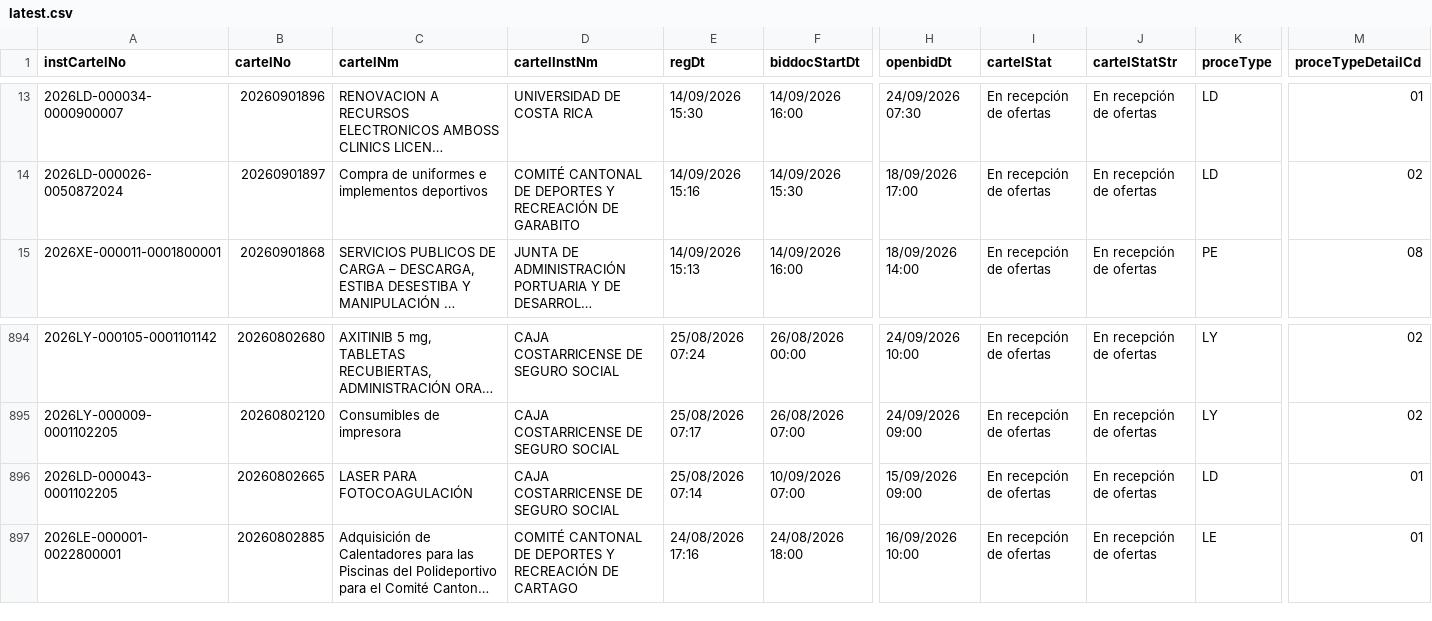
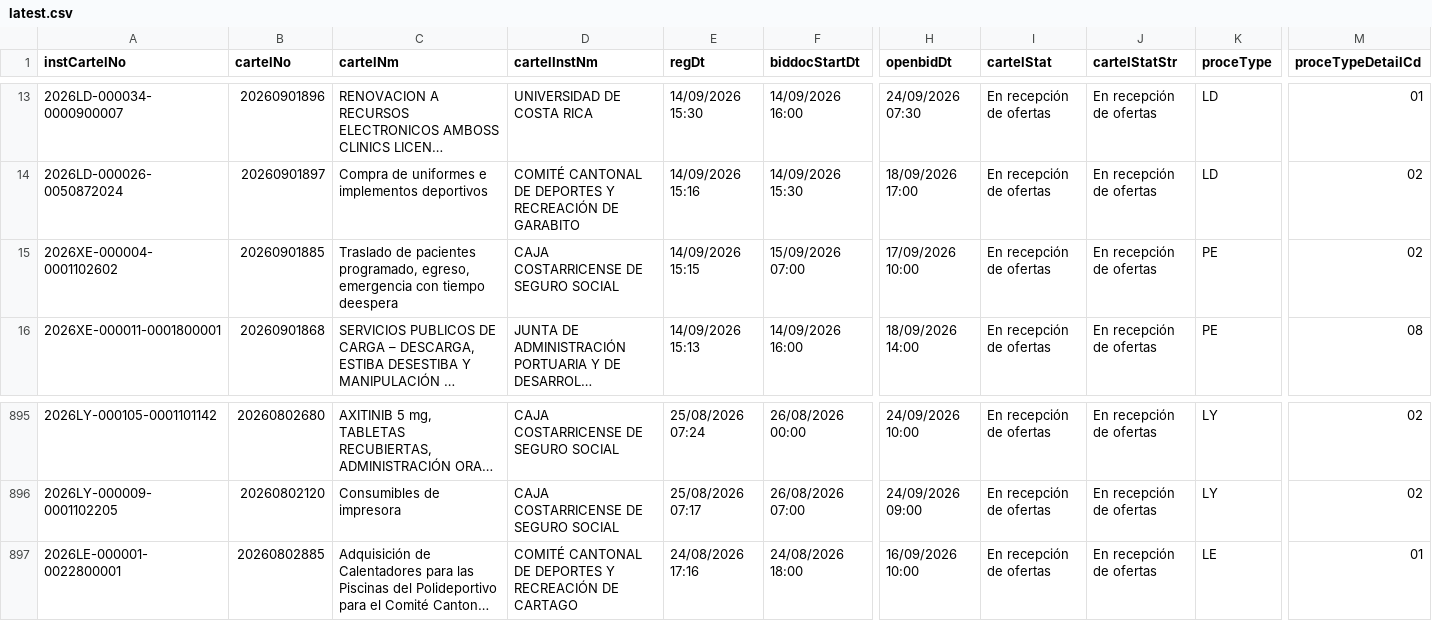
Before and after one commit to AluenParadigma/sicop-data-public, a CSV file: latest.csv, drawn as a sheet; only a part is shown, gaps mark what is left out; long unchanged cells end in …; removed rows and columns are numbered as before the commit, all else as after; rows hold the shown columns only; the diff names each change by its address in the sheet, - before the commit and + after, or states it on an @@ line.

Commit message:
Update SICOP public data

```diff
--- a/latest.csv
+++ b/latest.csv
+row 15: 2026XE-000004-0001102602 | 20260901885 | Traslado de pacientes programado, egreso, emergencia con tiempo deespera | CAJA COSTARRICENSE DE SEGURO SOCIAL | 14/09/2026 15:15 | 15/09/2026 07:00 | 17/09/2026 10:00 | En recepción de ofertas | En recepción de ofertas | PE | 02
-row 896: 2026LD-000043-0001102205 | 20260802665 | LASER PARA FOTOCOAGULACIÓN | CAJA COSTARRICENSE DE SEGURO SOCIAL | 25/08/2026 07:14 | 10/09/2026 07:00 | 15/09/2026 09:00 | En recepción de ofertas | En recepción de ofertas | LD | 01
```
Also changed, not shown: public/latest.csv, 4 other files.
